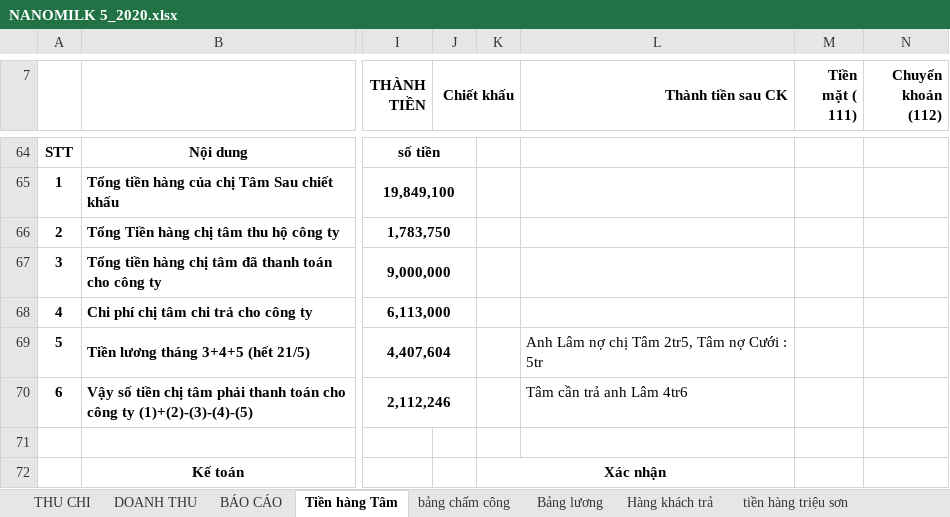
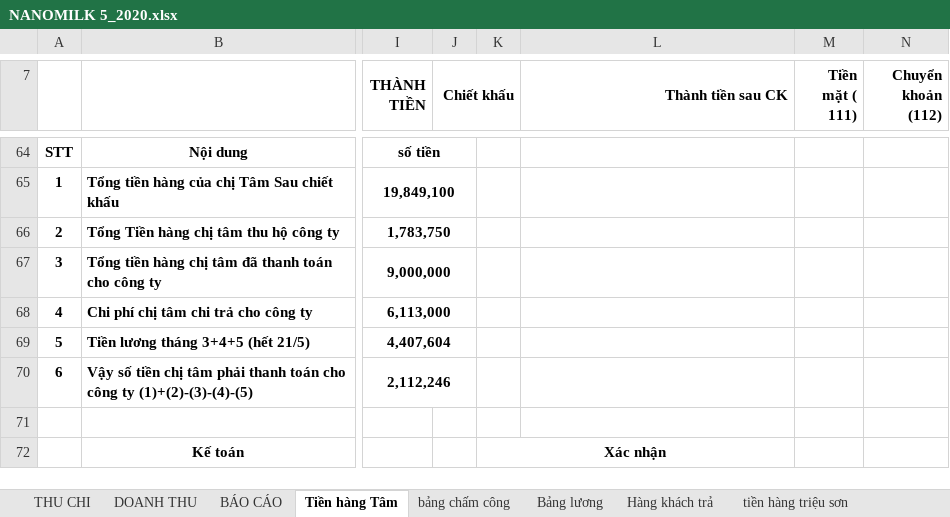
Before and after one commit to lexusna98/HangWorkspace, an Excel workbook: KẾ TOÁN - THÁI HẰNG/Báo cáo/EXCEL/NANOMILK 5_2020.xlsx, sheet Tiền hàng Tâm, drawn as a sheet; only a part is shown, gaps mark what is left out; values as stored, in another font and other column widths than the file's, no borders; the diff names each change by its address in the sheet, - before the commit and + after, or states it on an @@ line.

```diff
--- a/KẾ TOÁN - THÁI HẰNG/Báo cáo/EXCEL/NANOMILK 5_2020.xlsx (sheet Tiền hàng Tâm)
+++ b/KẾ TOÁN - THÁI HẰNG/Báo cáo/EXCEL/NANOMILK 5_2020.xlsx (sheet Tiền hàng Tâm)
-L69 (Thành tiền sau CK): Anh Lâm nợ chị Tâm 2tr5, Tâm nợ Cưới : 5tr
+L69 (Thành tiền sau CK): (empty)
-L70 (Thành tiền sau CK): Tâm cần trả anh Lâm 4tr6
+L70 (Thành tiền sau CK): (empty)
```
Also changed, not shown: KẾ TOÁN - THÁI HẰNG/KHO KÍN.xlsx, KẾ TOÁN - THÁI HẰNG/KHO MỞ.xlsx, 2 other files.
